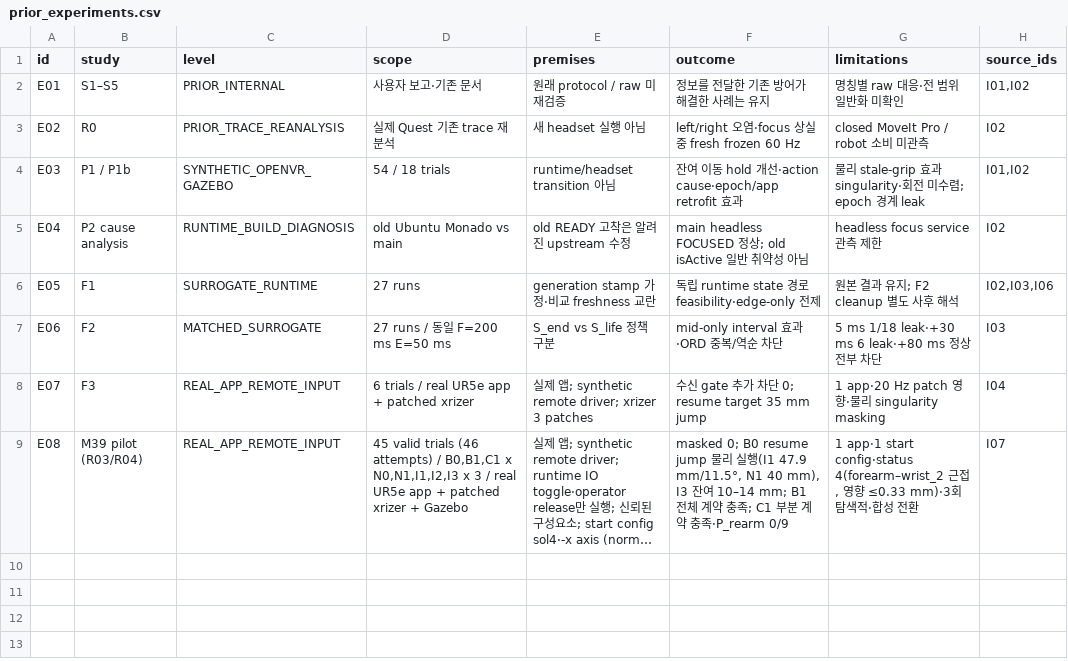
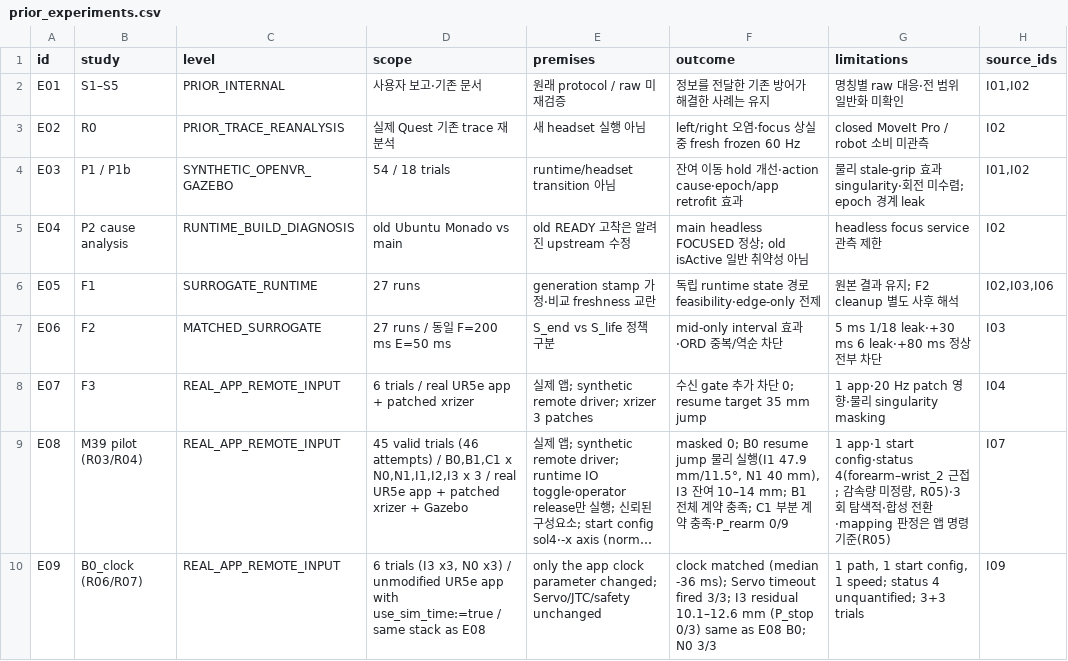
Before and after one commit to MPEffinc/ros-xr-semantic-validation, a CSV file: xr_ros_blueprint_v1/data/csv/prior_experiments.csv, drawn as a sheet; long unchanged cells end in …; the diff names each change by its address in the sheet, - before the commit and + after, or states it on an @@ line.

```diff
--- a/xr_ros_blueprint_v1/data/csv/prior_experiments.csv
+++ b/xr_ros_blueprint_v1/data/csv/prior_experiments.csv
-G9 (limitations): …근접, 영향 ≤0.33 mm)·3회 탐색적·합성 전환
+G9 (limitations): …근접; 감속량 미정량, R05)·3회 탐색적·합성 전환·mapping 판정은 앱 명령 기준(R05)
+row 10: E09 | B0_clock (R06/R07) | REAL_APP_REMOTE_INPUT | 6 trials (I3 x3, N0 x3) / unmodified UR5e app with use_sim_time:=true / same stack as E08 | only the app clock parameter changed; Servo/JTC/safety unchanged | clock matched (median -36 ms); Servo timeout fired 3/3; I3 residual 10.1–12.6 mm (P_stop 0/3) same as E08 B0; N0 3/3 | 1 path, 1 start config, 1 speed; status 4 unquantified; 3+3 trials | I09
```
Also changed, not shown: xr_ros_blueprint_v1/data/csv/cases.csv, xr_ros_blueprint_v1/data/csv/limitations.csv, 12 other files.
